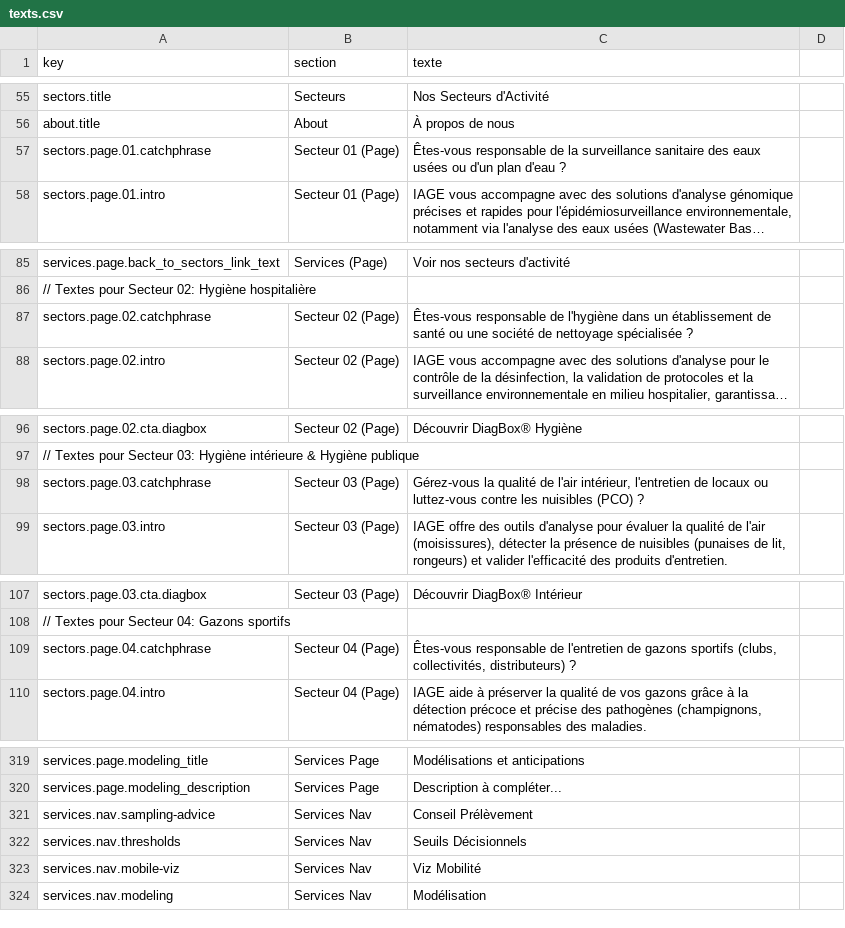
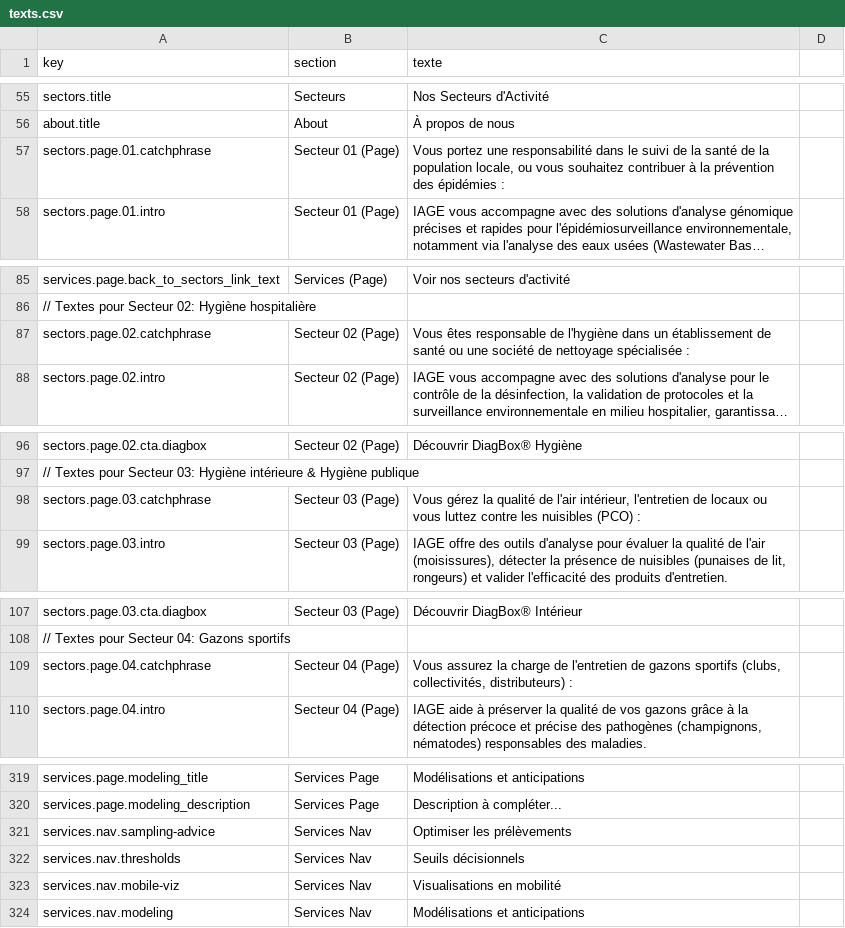
Before and after one commit to OROATIAGE/iage-france.site-public, a CSV file: texts.csv, drawn as a sheet; only a part is shown, gaps mark what is left out; long unchanged cells end in …; the diff covers the shown part only; the diff names each change by its address in the sheet, - before the commit and + after, or states it on an @@ line.

Commit message:
feat: changements de textes

```diff
--- a/texts.csv
+++ b/texts.csv
-C57 (texte): Êtes-vous responsable de la surveillance sanitaire des eaux usées ou d'un plan d'eau ?
+C57 (texte): Vous portez une responsabilité dans le suivi de la santé de la population locale, ou vous souhaitez contribuer à la prévention des épidémies :
-C87 (texte): Êtes-vous responsable de l'hygiène dans un établissement de santé ou une société de nettoyage spécialisée ?
+C87 (texte): Vous êtes responsable de l'hygiène dans un établissement de santé ou une société de nettoyage spécialisée :
-C98 (texte): Gérez-vous la qualité de l'air intérieur, l'entretien de locaux ou luttez-vous contre les nuisibles (PCO) ?
+C98 (texte): Vous gérez la qualité de l'air intérieur, l'entretien de locaux ou vous luttez contre les nuisibles (PCO) :
-C109 (texte): Êtes-vous responsable de l'entretien de gazons sportifs (clubs, collectivités, distributeurs) ?
+C109 (texte): Vous assurez la charge de l'entretien de gazons sportifs (clubs, collectivités, distributeurs) :
-C321 (texte): Conseil Prélèvement
+C321 (texte): Optimiser les prélèvements
-C322 (texte): Seuils Décisionnels
+C322 (texte): Seuils décisionnels
-C323 (texte): Viz Mobilité
+C323 (texte): Visualisations en mobilité
-C324 (texte): Modélisation
+C324 (texte): Modélisations et anticipations
```
Also changed, not shown: 16 edited cells elsewhere in this file, 1 other file.
